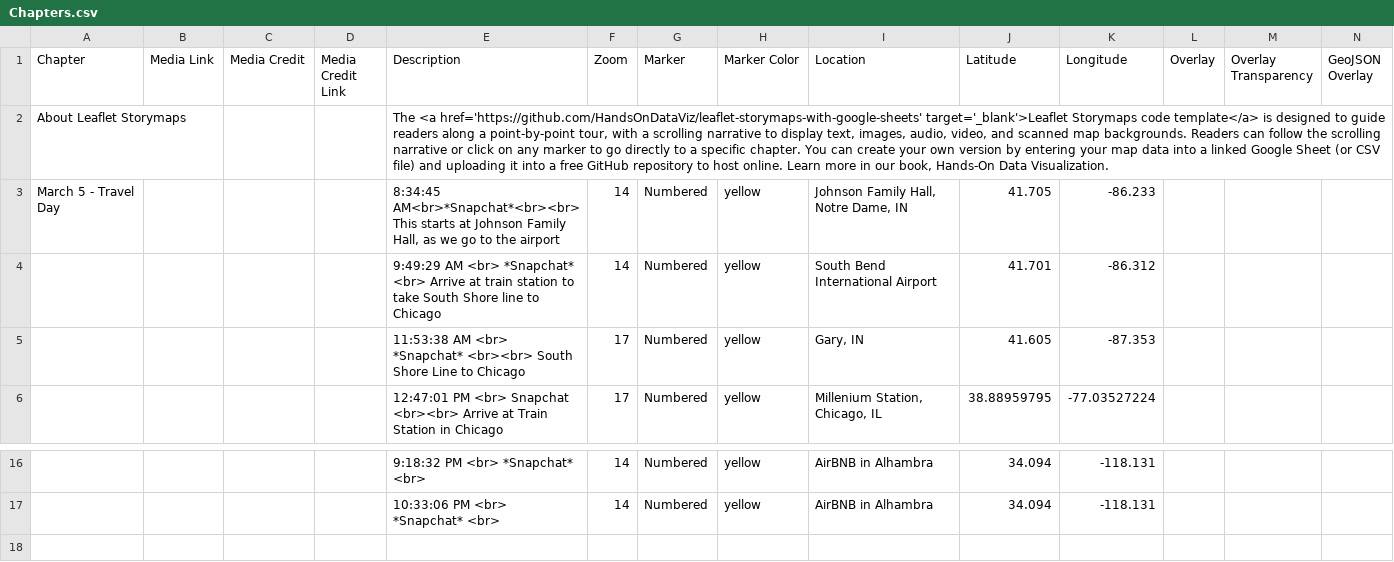
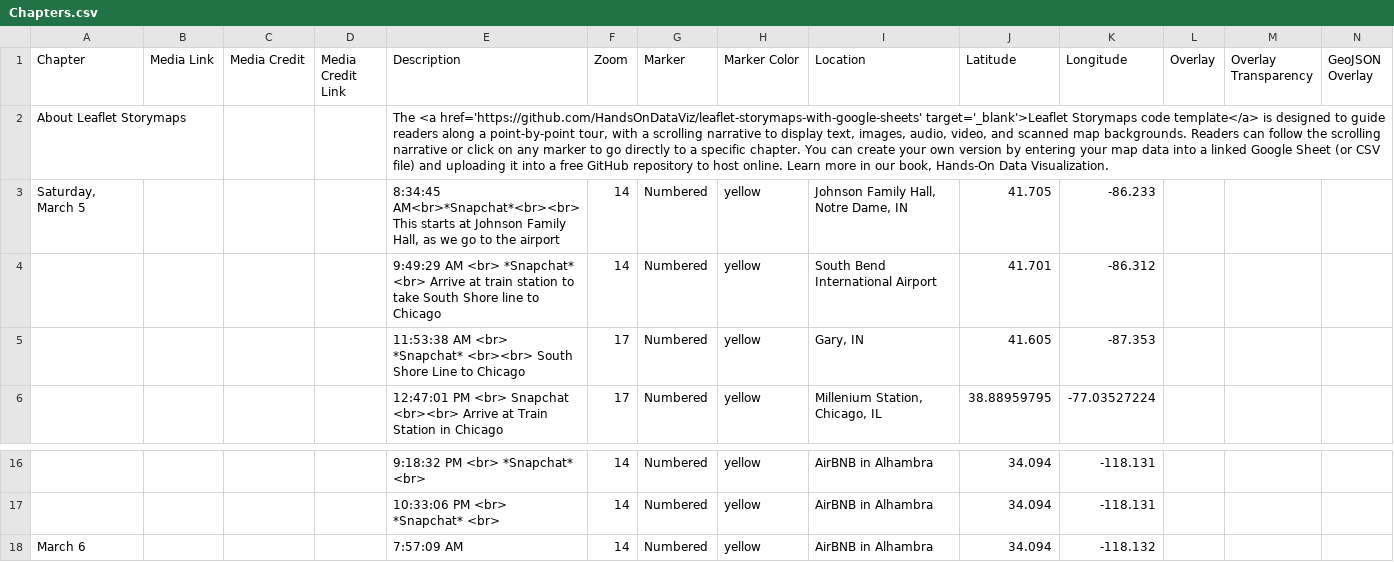
Before and after one commit to kabarbour/data-mapping, a CSV file: csv/Chapters.csv, drawn as a sheet; only a part is shown, gaps mark what is left out; rows hold the shown columns only; the diff names each change by its address in the sheet, - before the commit and + after, or states it on an @@ line.

Commit message:
Update Chapters.csv

```diff
--- a/csv/Chapters.csv
+++ b/csv/Chapters.csv
-A3 (Chapter): March 5 - Travel Day
+A3 (Chapter): Saturday, March 5
+row 18: March 6 |  |  |  | 7:57:09 AM | 14 | Numbered | yellow | AirBNB in Alhambra | 34.094 | -118.132
```
